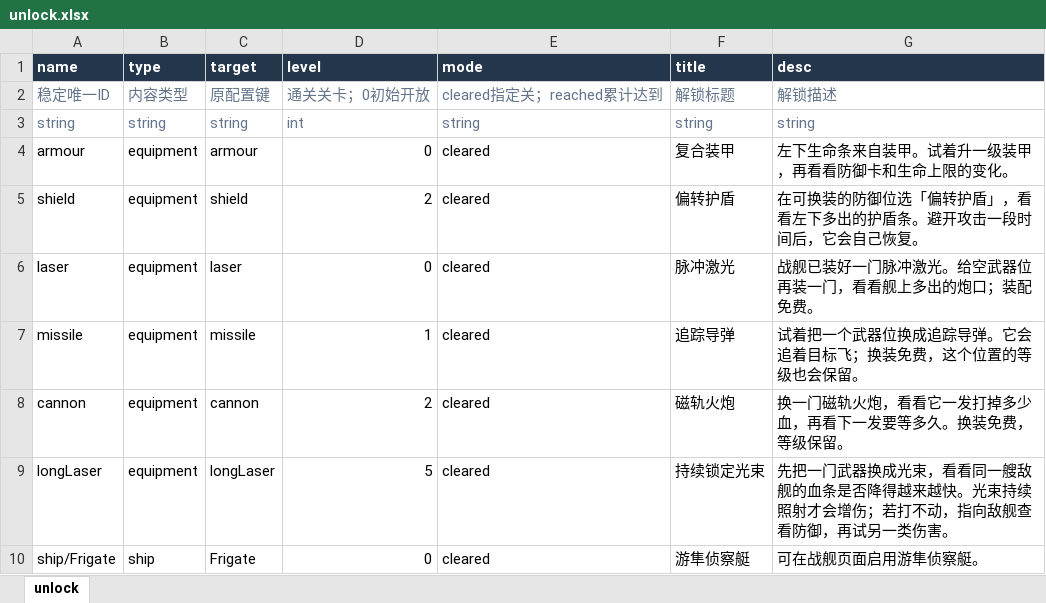
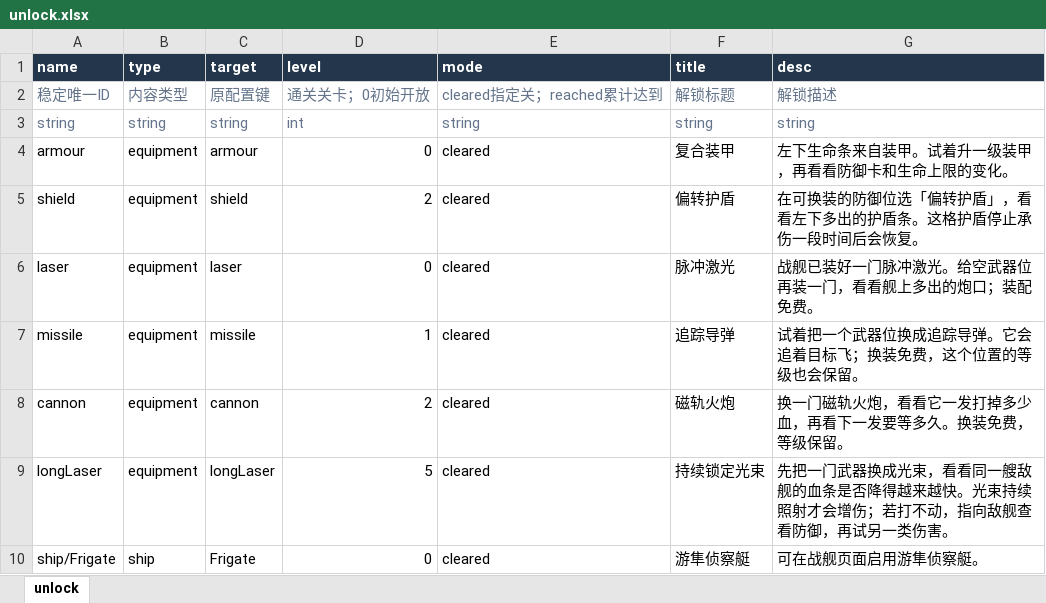
Before and after one commit to rlmclmc2-boop/space_idle, an Excel workbook: space-battleship/config_excel/unlock.xlsx, sheet unlock, drawn as a sheet; only a part is shown; values as stored, in another font and other column widths than the file's, no borders; the diff names each change by its address in the sheet, - before the commit and + after, or states it on an @@ line.

```diff
--- a/space-battleship/config_excel/unlock.xlsx (sheet unlock)
+++ b/space-battleship/config_excel/unlock.xlsx (sheet unlock)
-G5 (desc): 在可换装的防御位选「偏转护盾」，看看左下多出的护盾条。避开攻击一段时间后，它会自己恢复。
+G5 (desc): 在可换装的防御位选「偏转护盾」，看看左下多出的护盾条。这格护盾停止承伤一段时间后会恢复。
```
Also changed, not shown: 4 other files.
